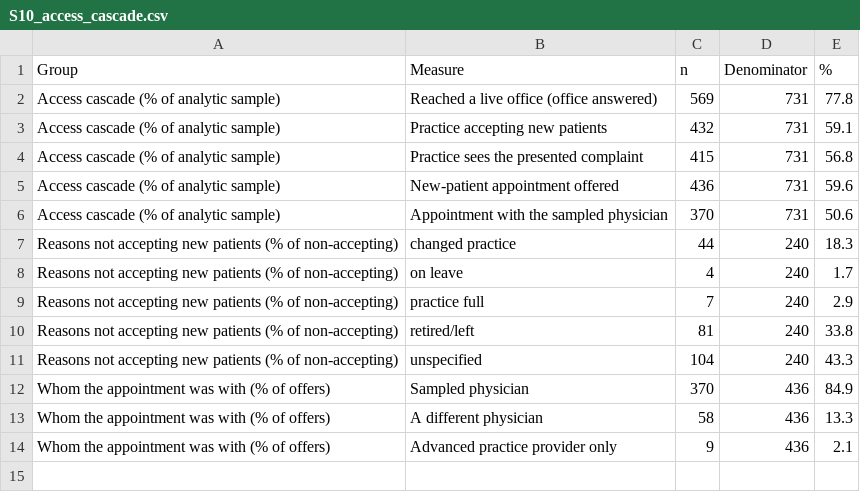
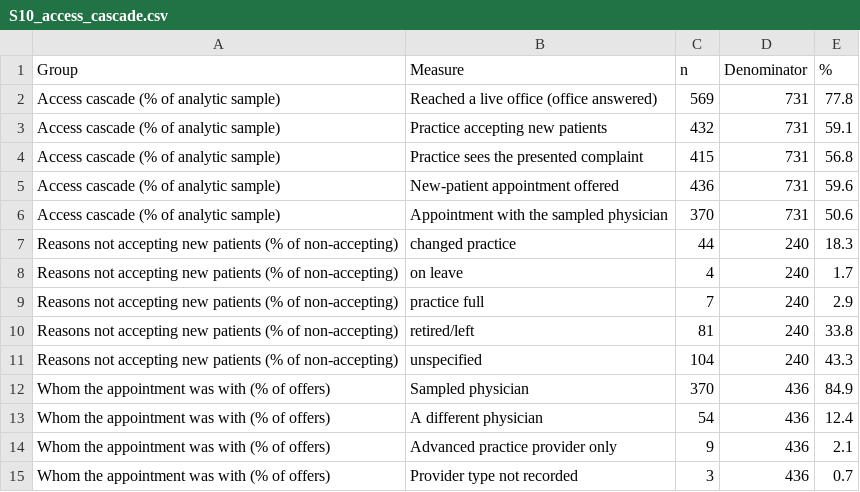
Before and after one commit to mufflyt/grace-ent, a CSV file: model_output/supp/S10_access_cascade.csv, drawn as a sheet.

```diff
--- a/model_output/supp/S10_access_cascade.csv
+++ b/model_output/supp/S10_access_cascade.csv
@@ -12,3 +12,4 @@
 "Whom the appointment was with (% of offers)","Sampled physician",370,436,"84.9"
-"Whom the appointment was with (% of offers)","A different physician",58,436,"13.3"
+"Whom the appointment was with (% of offers)","A different physician",54,436,"12.4"
 "Whom the appointment was with (% of offers)","Advanced practice provider only",9,436,"2.1"
+"Whom the appointment was with (% of offers)","Provider type not recorded",3,436,"0.7"
```
Also changed, not shown: model_output/supp/S12c_caller_balance.csv, 16 other files.
